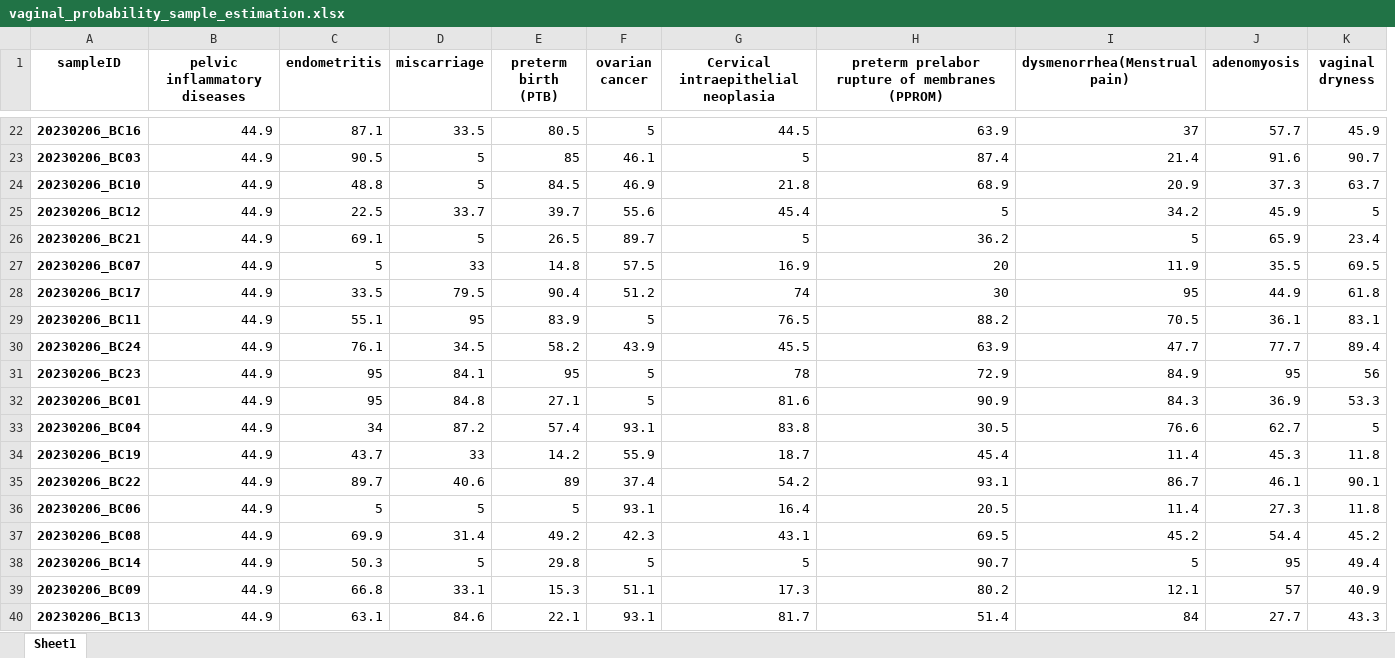
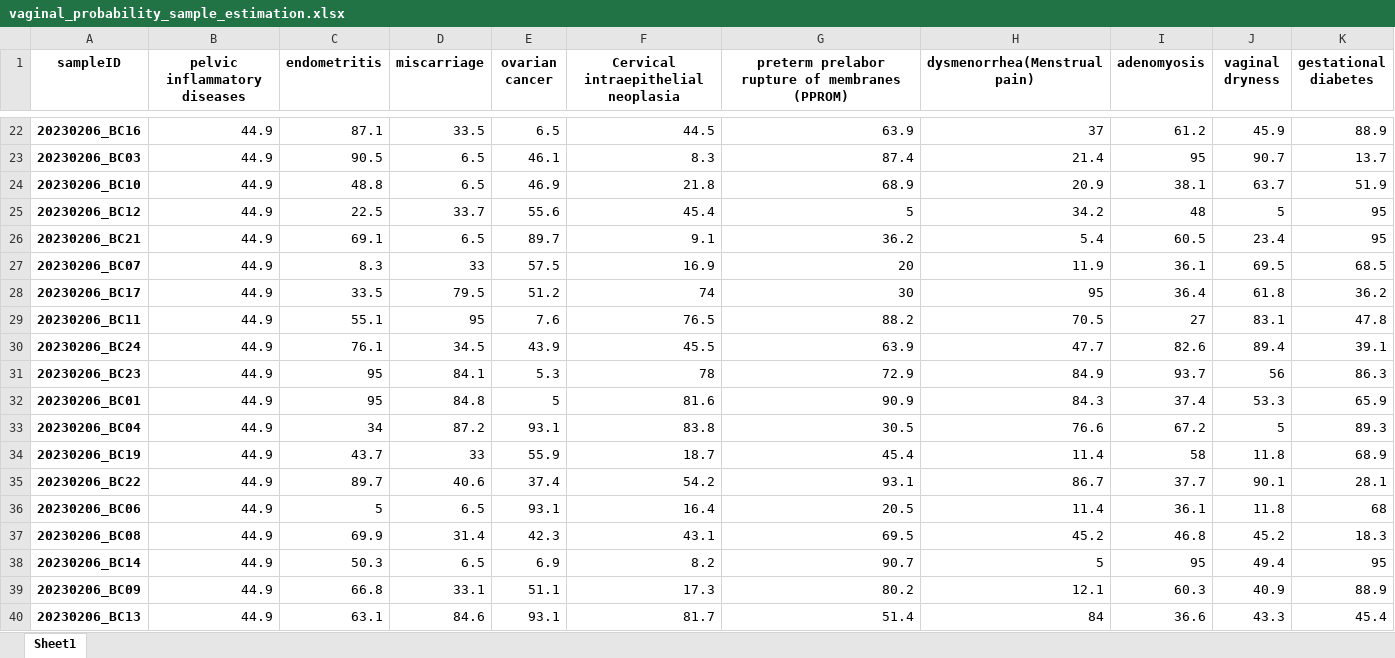
Before and after one commit to Gyungbu/vaginal_microbiome, an Excel workbook: output/vaginal_probability_sample_estimation.xlsx, sheet Sheet1, drawn as a sheet; only a part is shown, gaps mark what is left out; values as stored, in another font and other column widths than the file's, no borders; removed rows and columns are numbered as before the commit, all else as after; the diff covers the shown part only; the diff names each change by its address in the sheet, - before the commit and + after, or states it on an @@ line.

```diff
--- a/output/vaginal_probability_sample_estimation.xlsx (sheet Sheet1)
+++ b/output/vaginal_probability_sample_estimation.xlsx (sheet Sheet1)
-column E (preterm birth (PTB)), rows 22-40: 80.5 | 85 | 84.5 | 39.7 | 26.5 | 14.8 | 90.4 | 83.9 | 58.2 | 95 | 27.1 | 57.4 | 14.2 | 89 | 5 | 49.2 | 29.8 | 15.3 | 22.1
+column K (gestational diabetes), rows 22-40: 88.9 | 13.7 | 51.9 | 95 | 95 | 68.5 | 36.2 | 47.8 | 39.1 | 86.3 | 65.9 | 89.3 | 68.9 | 28.1 | 68 | 18.3 | 95 | 88.9 | 45.4
-E22 (ovarian cancer): 5
+E22 (ovarian cancer): 6.5
-I22 (adenomyosis): 57.7
+I22 (adenomyosis): 61.2
-D23:D24 (miscarriage): 5
+D23:D24 (miscarriage): 6.5
-F23: 5
+F23: 8.3
-I23 (adenomyosis): 91.6
+I23 (adenomyosis): 95
-I24 (adenomyosis): 37.3
+I24 (adenomyosis): 38.1
-I25 (adenomyosis): 45.9
+I25 (adenomyosis): 48
-D26 (miscarriage): 5
+D26 (miscarriage): 6.5
-F26: 5
+F26: 9.1
-H26 (dysmenorrhea(Menstrual pain)): 5
+H26 (dysmenorrhea(Menstrual pain)): 5.4
-I26 (adenomyosis): 65.9
+I26 (adenomyosis): 60.5
-C27 (endometritis): 5
+C27 (endometritis): 8.3
-I27 (adenomyosis): 35.5
+I27 (adenomyosis): 36.1
-I28 (adenomyosis): 44.9
+I28 (adenomyosis): 36.4
-E29 (ovarian cancer): 5
+E29 (ovarian cancer): 7.6
-I29 (adenomyosis): 36.1
+I29 (adenomyosis): 27
-I30 (adenomyosis): 77.7
+I30 (adenomyosis): 82.6
-E31 (ovarian cancer): 5
+E31 (ovarian cancer): 5.3
-I31 (adenomyosis): 95
+I31 (adenomyosis): 93.7
-I32 (adenomyosis): 36.9
+I32 (adenomyosis): 37.4
-I33 (adenomyosis): 62.7
+I33 (adenomyosis): 67.2
-I34 (adenomyosis): 45.3
+I34 (adenomyosis): 58
-I35 (adenomyosis): 46.1
+I35 (adenomyosis): 37.7
-D36 (miscarriage): 5
+D36 (miscarriage): 6.5
-I36 (adenomyosis): 27.3
+I36 (adenomyosis): 36.1
-I37 (adenomyosis): 54.4
+I37 (adenomyosis): 46.8
-D38 (miscarriage): 5
+D38 (miscarriage): 6.5
-E38 (ovarian cancer): 5
+E38 (ovarian cancer): 6.9
-F38: 5
+F38: 8.2
-I39 (adenomyosis): 57
+I39 (adenomyosis): 60.3
-I40 (adenomyosis): 27.7
+I40 (adenomyosis): 36.6
```
Also changed, not shown: 53 edited cells elsewhere in this sheet, input/phenotype_microbiome.xlsx, output/top5.xlsx, 7 other files.
